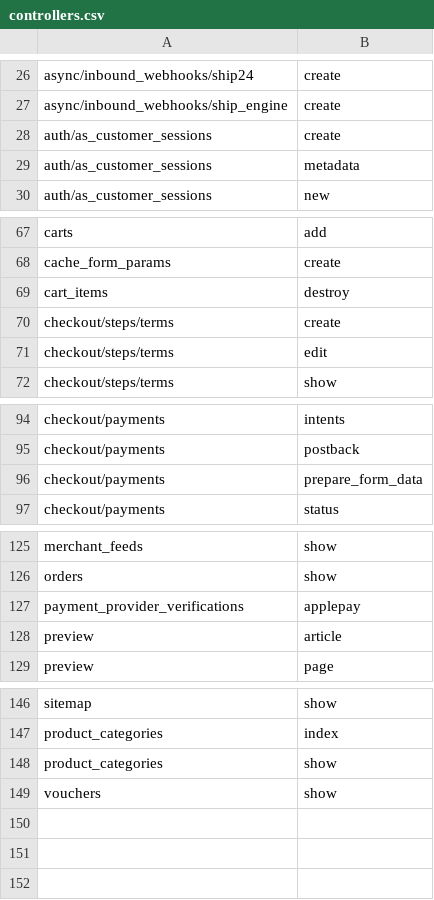
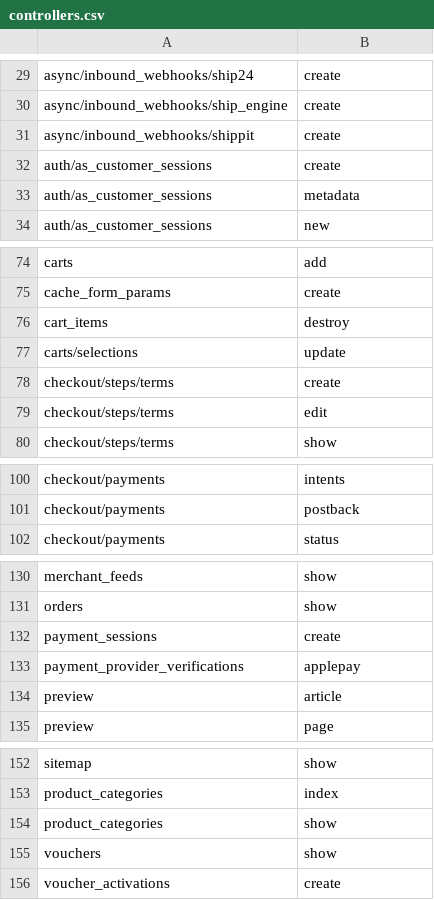
Before and after one commit to GetStoreConnect/base-theme, a CSV file: controllers.csv, drawn as a sheet; only a part is shown, gaps mark what is left out; the diff covers the shown part only.

```diff
--- a/controllers.csv
+++ b/controllers.csv
@@ -27,2 +30,3 @@ async/inbound_webhooks/ship24,create
 async/inbound_webhooks/ship_engine,create
+async/inbound_webhooks/shippit,create
 auth/as_customer_sessions,create
@@ -69,2 +76,3 @@ cache_form_params,create
 cart_items,destroy
+carts/selections,update
 checkout/steps/terms,create
@@ -95,3 +101,2 @@ checkout/payments,intents
 checkout/payments,postback
-checkout/payments,prepare_form_data
 checkout/payments,status
@@ -126,2 +131,3 @@ merchant_feeds,show
 orders,show
+payment_sessions,create
 payment_provider_verifications,applepay
@@ -149 +155,2 @@ product_categories,show
 vouchers,show
+voucher_activations,create
```
Also changed, not shown: 6 added rows, 2 removed rows and 6 edited cells elsewhere in this file.
